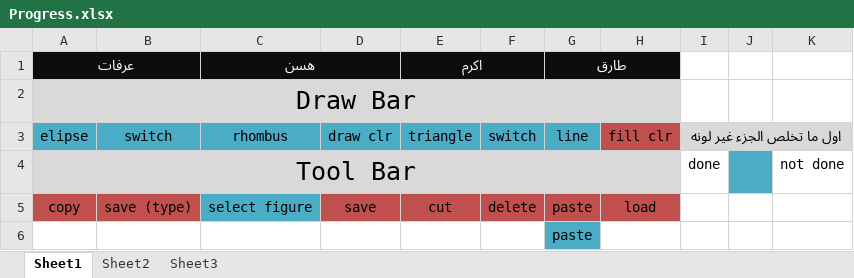
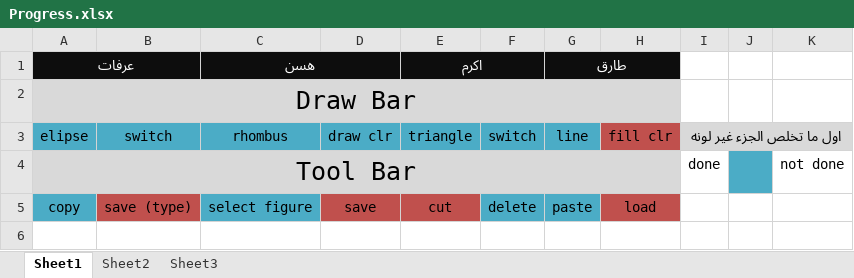
Before and after one commit to aaarafat/Paint-For-Kids-Project, an Excel workbook: Progress.xlsx, sheet Sheet1, drawn as a sheet; values as stored, in another font and other column widths than the file's, no borders; the diff names each change by its address in the sheet, - before the commit and + after, or states it on an @@ line.

Commit message:
updated excel

```diff
--- a/Progress.xlsx (sheet Sheet1)
+++ b/Progress.xlsx (sheet Sheet1)
-A5 fill: #C0504D
+A5 fill: #4BACC6
-F5:G5 fill: #C0504D
+F5:G5 fill: #4BACC6
-row 6:  |  |  |  |  |  | paste
```
